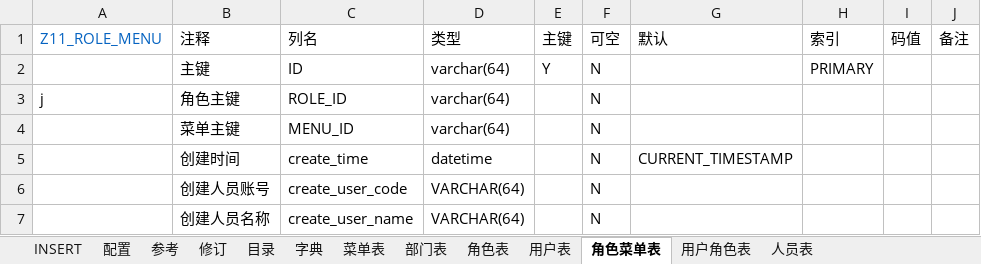
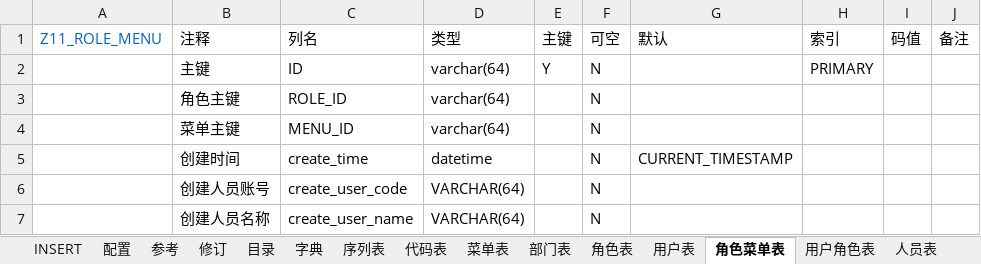
Before and after one commit to hepengju/hekele, an Excel workbook: database/数据库设计工具v0.997.xlsm, sheet 角色菜单表, drawn as a sheet; values as stored, in another font and other column widths than the file's, no borders; table styles not drawn; the diff names each change by its address in the sheet, - before the commit and + after, or states it on an @@ line.

```diff
--- a/database/数据库设计工具v0.997.xlsm (sheet 角色菜单表)
+++ b/database/数据库设计工具v0.997.xlsm (sheet 角色菜单表)
+sheet tab: 序列表
+sheet tab: 代码表
-A3: j
+A3: (empty)
```
Also changed, not shown: sheet INSERT, sheet 目录, sheet 菜单表, sheet 用户角色表, sheet 人员表, sheet 角色表, 2 more sheets.
